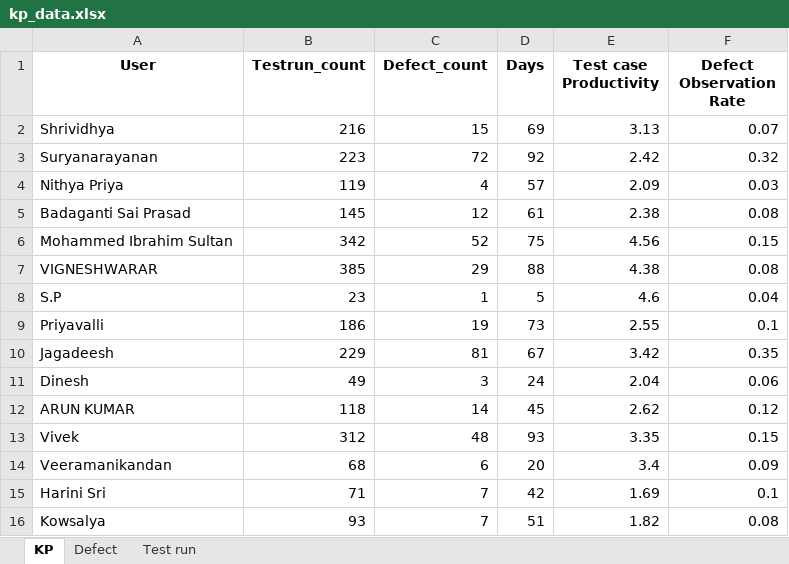
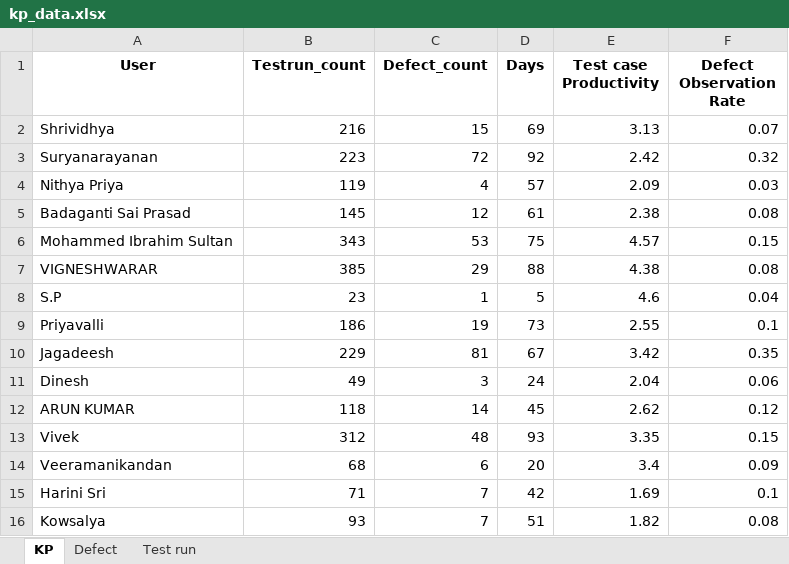
Before and after one commit to DineshGoverthanan/KCE_KPI, an Excel workbook: kp_data.xlsx, sheet KP, drawn as a sheet; values as stored, in another font and other column widths than the file's, no borders; the diff names each change by its address in the sheet, - before the commit and + after, or states it on an @@ line.

```diff
--- a/kp_data.xlsx (sheet KP)
+++ b/kp_data.xlsx (sheet KP)
-B6 (Testrun_count): 342
+B6 (Testrun_count): 343
-C6 (Defect_count): 52
+C6 (Defect_count): 53
-E6 (Test case Productivity): 4.56
+E6 (Test case Productivity): 4.57
```
Also changed, not shown: sheet Test run, sheet Defect, 12 other files.
